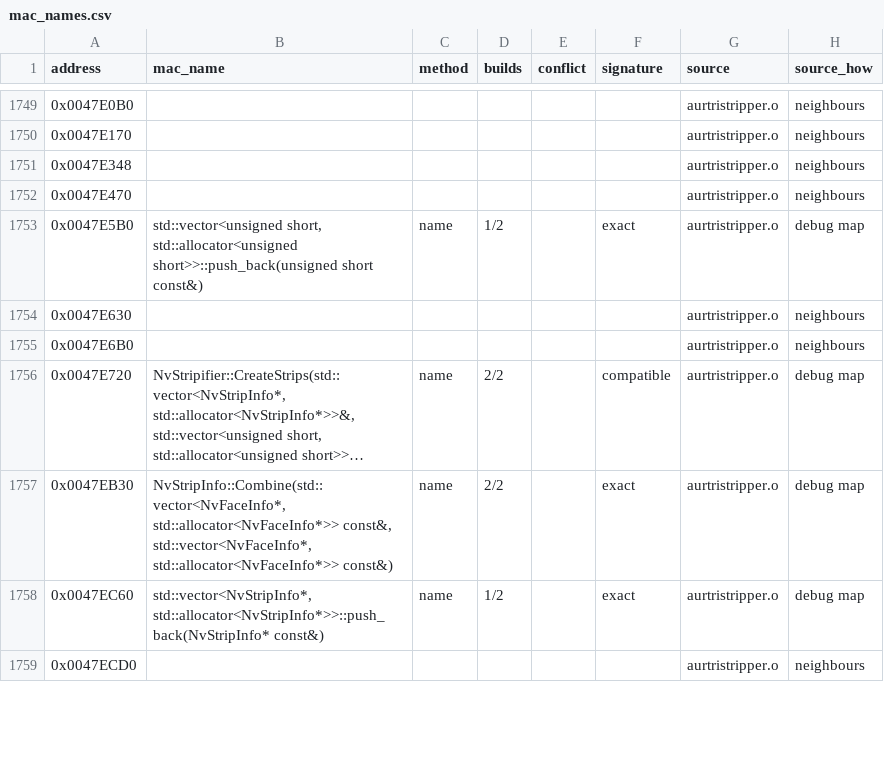
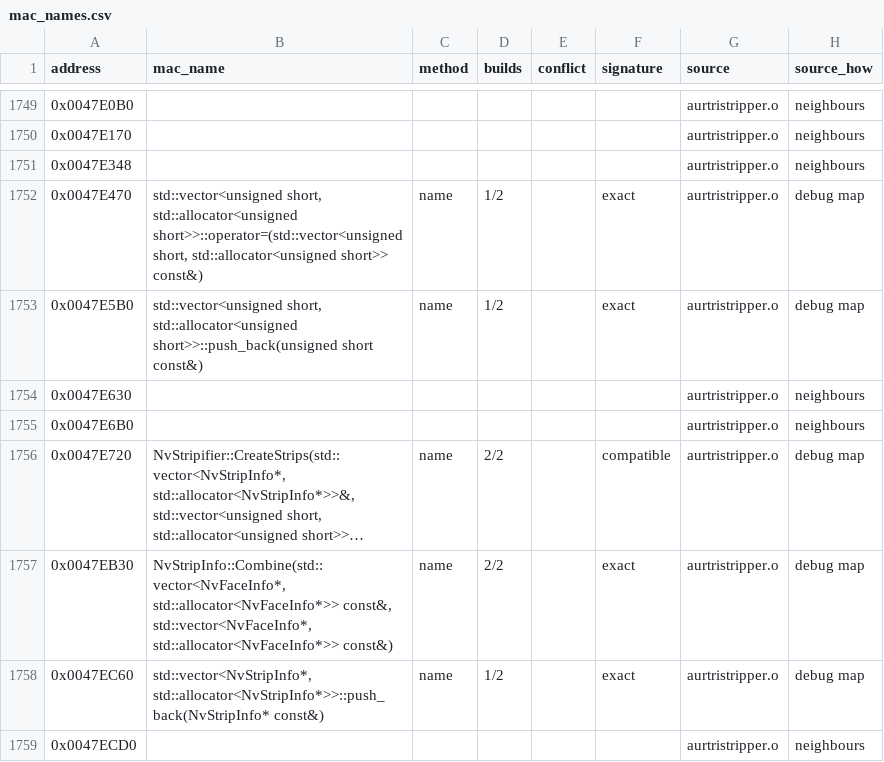
Before and after one commit to mattlgroff/swkotor1-reconstruction, a CSV file: matching/mac_names.csv, drawn as a sheet; only a part is shown, gaps mark what is left out; long unchanged cells end in ….

```diff
--- a/matching/mac_names.csv
+++ b/matching/mac_names.csv
@@ -1751,3 +1751,3 @@ address,mac_name,method,builds,conflict,signature,source,source_how
 0x0047E348,,,,,,aurtristripper.o,neighbours
-0x0047E470,,,,,,aurtristripper.o,neighbours
+0x0047E470,"std::vector<unsigned short, std::allocator<unsigned short>>::operator=(std::vector<unsigned short, std::allocator<unsigned short>> const&)",name,1/2,,exact,aurtristripper.o,debug map
 0x0047E5B0,"std::vector<unsigned short, std::allocator<unsigned short>>::push_back(unsigned short const&)",name,1/2,,exact,aurtristripper.o,debug map
```
Also changed, not shown: matching/link_order.csv, 3 other files.
